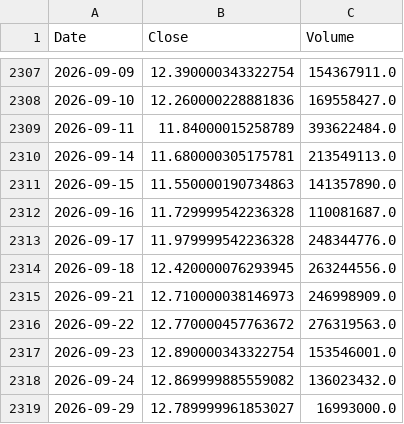
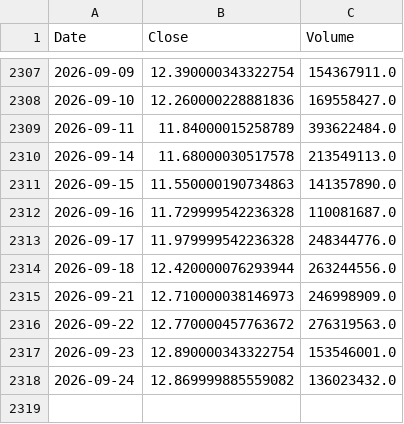
Before and after one commit to culolom/culolom-backtest, a CSV file: data/00685L.TW.csv, drawn as a sheet; only a part is shown, gaps mark what is left out.

```diff
--- a/data/00685L.TW.csv
+++ b/data/00685L.TW.csv
@@ -2309,3 +2309,3 @@ Date,Close,Volume
 2026-09-11,11.84000015258789,393622484.0
-2026-09-14,11.680000305175781,213549113.0
+2026-09-14,11.68000030517578,213549113.0
 2026-09-15,11.550000190734863,141357890.0
@@ -2313,3 +2313,3 @@ Date,Close,Volume
 2026-09-17,11.979999542236328,248344776.0
-2026-09-18,12.420000076293945,263244556.0
+2026-09-18,12.420000076293944,263244556.0
 2026-09-21,12.710000038146973,246998909.0
@@ -2318,2 +2318 @@ Date,Close,Volume
 2026-09-24,12.869999885559082,136023432.0
-2026-09-29,12.789999961853027,16993000.0
```
Also changed, not shown: data/0050.TW.csv, data/006208.TW.csv, 42 other files.
